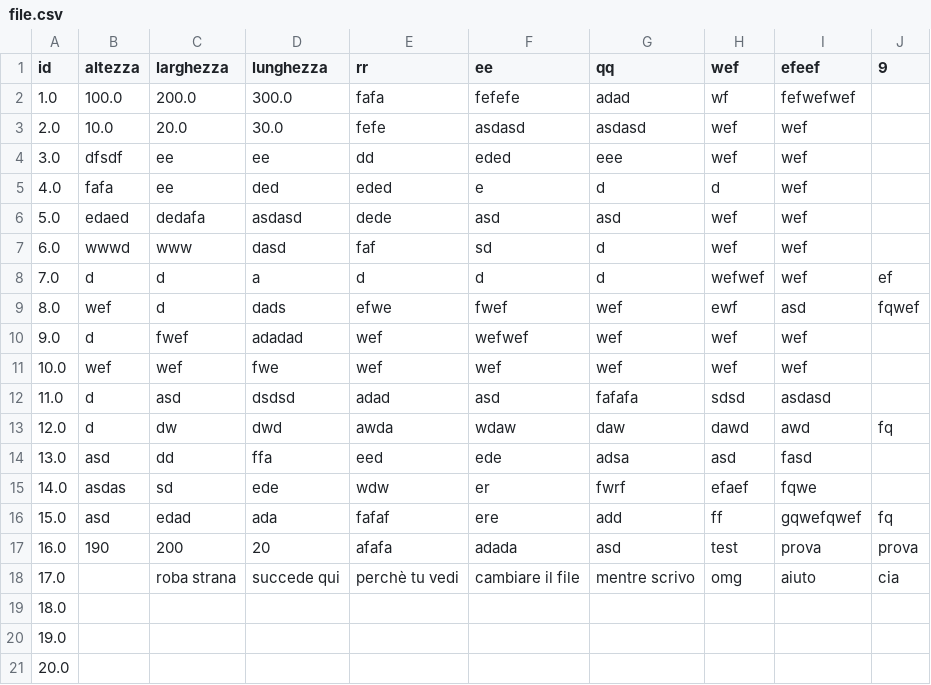
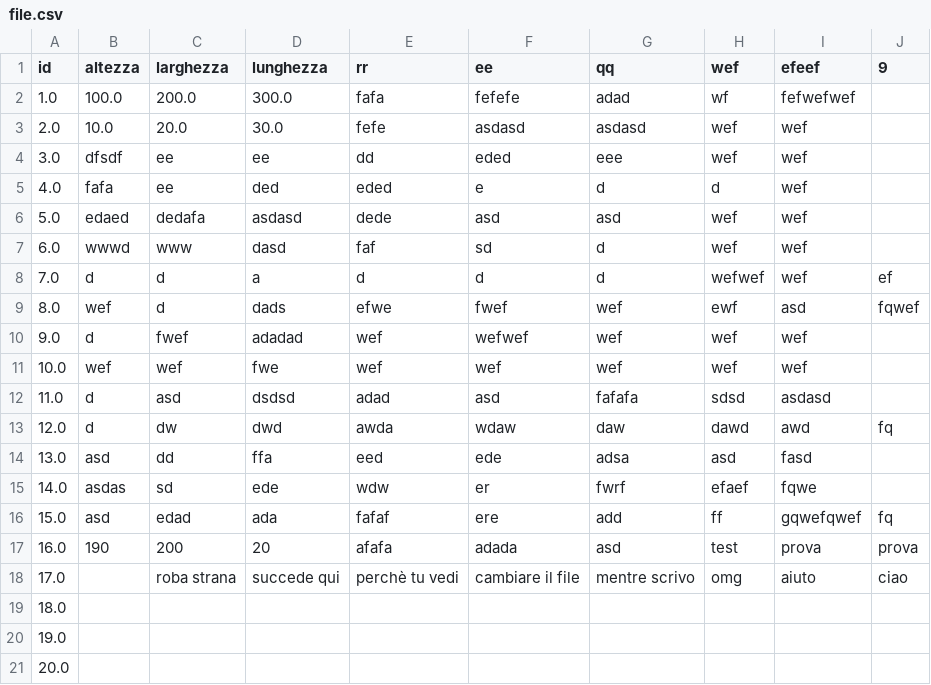
Before and after one commit to sirmmo/csv-test, a CSV file: file.csv, drawn as a sheet.

```diff
--- a/file.csv
+++ b/file.csv
@@ -17,3 +17,3 @@ id,altezza,larghezza,lunghezza,rr,ee,qq,wef,efeef,9
 16.0,190,200,20,afafa,adada,asd,test,prova,prova
-17.0,,roba strana,succede qui,perchè tu vedi,cambiare il file,mentre scrivo,omg,aiuto,cia
+17.0,,roba strana,succede qui,perchè tu vedi,cambiare il file,mentre scrivo,omg,aiuto,ciao
 18.0,,,,,,,,,
```
